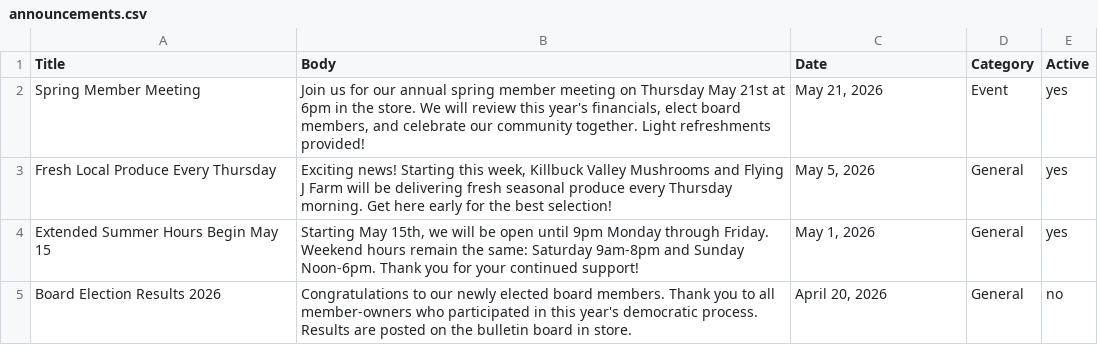
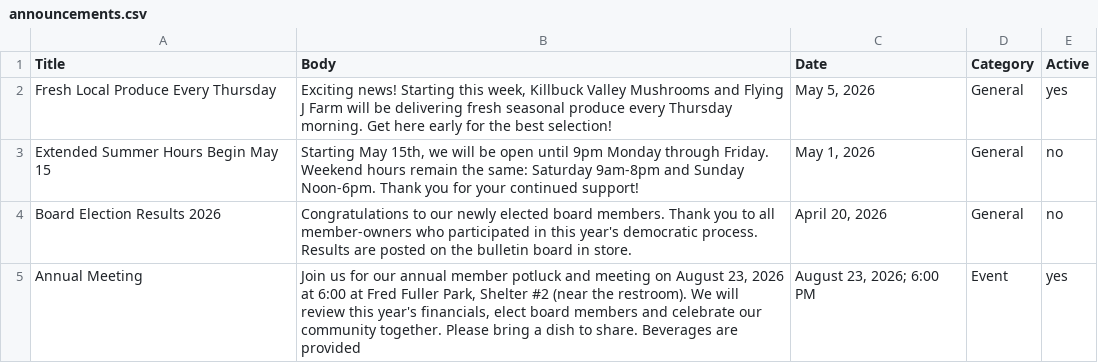
Before and after one commit to mshanker1/knfc-natural-food-coop, a CSV file: data/announcements.csv, drawn as a sheet.

Commit message:
Update announcements: add Annual Meeting (Aug 23, 2026)

```diff
--- a/data/announcements.csv
+++ b/data/announcements.csv
@@ -1,5 +1,5 @@
 Title,Body,Date,Category,Active
-Spring Member Meeting,"Join us for our annual spring member meeting on Thursday May 21st at 6pm in the store. We will review this year's financials, elect board members, and celebrate our community together. Light refreshments provided!","May 21, 2026",Event,yes
 Fresh Local Produce Every Thursday,"Exciting news! Starting this week, Killbuck Valley Mushrooms and Flying J Farm will be delivering fresh seasonal produce every Thursday morning. Get here early for the best selection!","May 5, 2026",General,yes
-Extended Summer Hours Begin May 15,"Starting May 15th, we will be open until 9pm Monday through Friday. Weekend hours remain the same: Saturday 9am-8pm and Sunday Noon-6pm. Thank you for your continued support!","May 1, 2026",General,yes
+Extended Summer Hours Begin May 15,"Starting May 15th, we will be open until 9pm Monday through Friday. Weekend hours remain the same: Saturday 9am-8pm and Sunday Noon-6pm. Thank you for your continued support!","May 1, 2026",General,no
 Board Election Results 2026,"Congratulations to our newly elected board members. Thank you to all member-owners who participated in this year's democratic process. Results are posted on the bulletin board in store.","April 20, 2026",General,no
+Annual Meeting,"Join us for our annual member potluck and meeting on August 23, 2026 at 6:00 at Fred Fuller Park, Shelter #2 (near the restroom).  We will review this year's financials, elect board members and celebrate our community together.  Please bring a dish to share.  Beverages are provided","August 23, 2026; 6:00 PM",Event,yes
```
